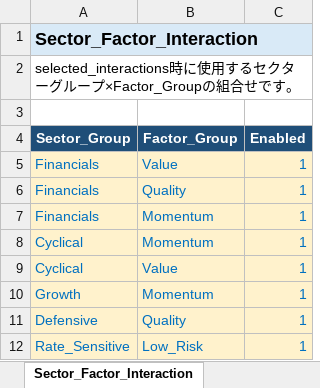
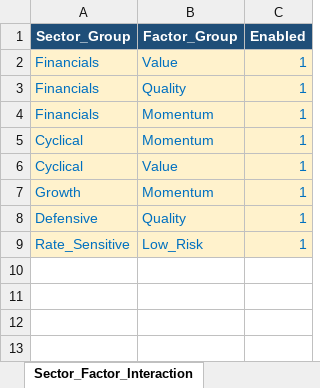
Before and after one commit to NishimuraTsubasa/VTX_works, an Excel workbook: 10. Equity/work/fundamentals_model/20260721_ファンダメンタルズの検討③/data/templates/factor_master_template.xlsx, sheet Sector_Factor_Interaction, drawn as a sheet; values as stored, in another font and other column widths than the file's, no borders; the diff names each change by its address in the sheet, - before the commit and + after, or states it on an @@ line.

```diff
--- a/10. Equity/work/fundamentals_model/20260721_ファンダメンタルズの検討③/data/templates/factor_master_template.xlsx (sheet Sector_Factor_Interaction)
+++ b/10. Equity/work/fundamentals_model/20260721_ファンダメンタルズの検討③/data/templates/factor_master_template.xlsx (sheet Sector_Factor_Interaction)
-row 1: Sector_Factor_Interaction
-row 2: selected_interactions時に使用するセクターグループ×Factor_Groupの組合せです。
-row 3: (empty)
```
Also changed, not shown: sheet README, sheet Factor_Master, sheet Derived_Feature_Rules, sheet Group_Settings, sheet Feature_Engineering_Control, sheet Country_Region_Map, 6 more sheets, 10. Equity/work/fundamentals_model/20260721_ファンダメンタルズの検討③/data/input/factor_master.xlsx, 5 other files.
